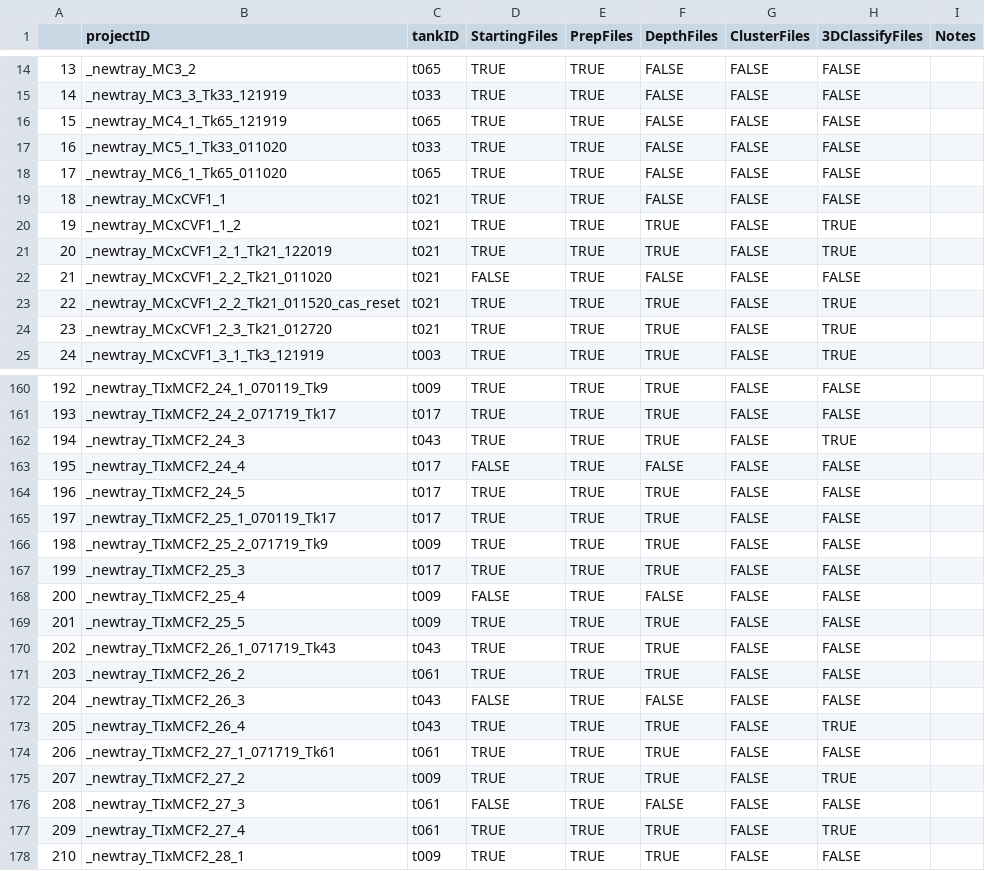
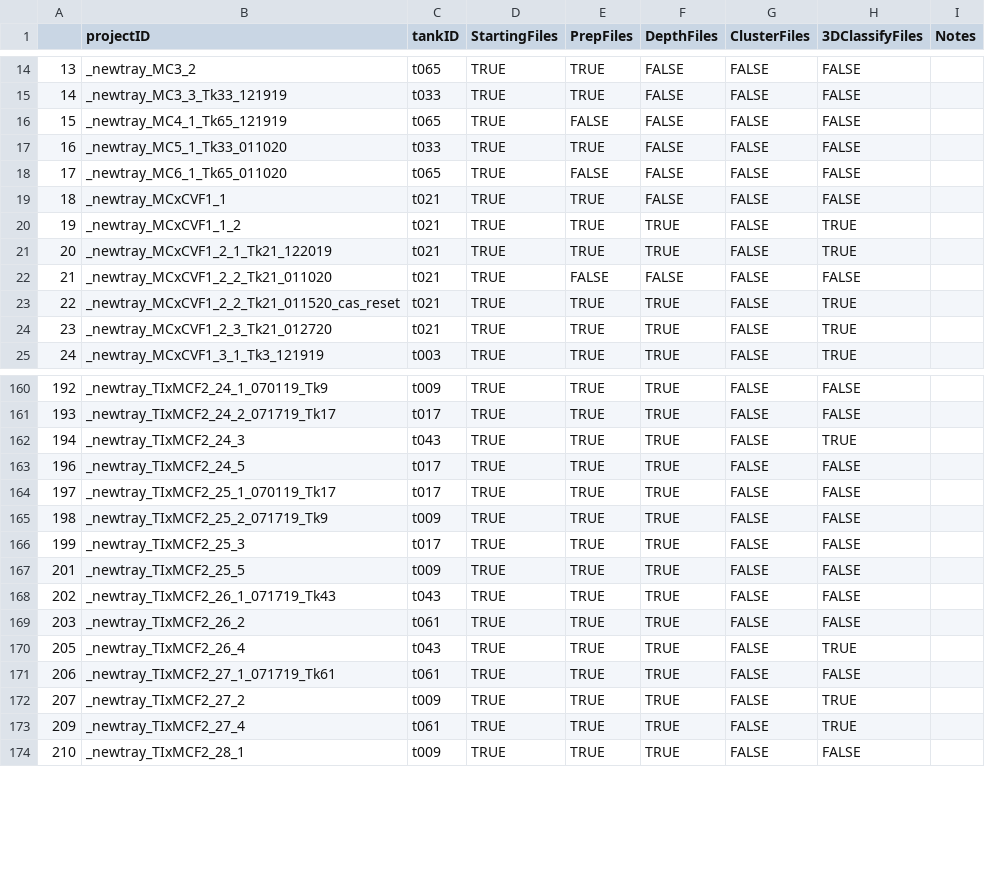
Before and after one commit to tlancaster6/CichlidBowerTracking, a CSV file: QTL_mapping.csv, drawn as a sheet; only a part is shown, gaps mark what is left out; the diff covers the shown part only.

```diff
--- a/QTL_mapping.csv
+++ b/QTL_mapping.csv
@@ -15,5 +15,5 @@
 14,_newtray_MC3_3_Tk33_121919,t033,TRUE,TRUE,FALSE,FALSE,FALSE,
-15,_newtray_MC4_1_Tk65_121919,t065,TRUE,TRUE,FALSE,FALSE,FALSE,
+15,_newtray_MC4_1_Tk65_121919,t065,TRUE,FALSE,FALSE,FALSE,FALSE,
 16,_newtray_MC5_1_Tk33_011020,t033,TRUE,TRUE,FALSE,FALSE,FALSE,
-17,_newtray_MC6_1_Tk65_011020,t065,TRUE,TRUE,FALSE,FALSE,FALSE,
+17,_newtray_MC6_1_Tk65_011020,t065,TRUE,FALSE,FALSE,FALSE,FALSE,
 18,_newtray_MCxCVF1_1,t021,TRUE,TRUE,FALSE,FALSE,FALSE,
@@ -21,3 +21,3 @@
 20,_newtray_MCxCVF1_2_1_Tk21_122019,t021,TRUE,TRUE,TRUE,FALSE,TRUE,
-21,_newtray_MCxCVF1_2_2_Tk21_011020,t021,FALSE,TRUE,FALSE,FALSE,FALSE,
+21,_newtray_MCxCVF1_2_2_Tk21_011020,t021,TRUE,FALSE,FALSE,FALSE,FALSE,
 22,_newtray_MCxCVF1_2_2_Tk21_011520_cas_reset,t021,TRUE,TRUE,TRUE,FALSE,TRUE,
@@ -162,3 +162,2 @@
 194,_newtray_TIxMCF2_24_3,t043,TRUE,TRUE,TRUE,FALSE,TRUE,
-195,_newtray_TIxMCF2_24_4,t017,FALSE,TRUE,FALSE,FALSE,FALSE,
 196,_newtray_TIxMCF2_24_5,t017,TRUE,TRUE,TRUE,FALSE,FALSE,
@@ -167,3 +166,2 @@
 199,_newtray_TIxMCF2_25_3,t017,TRUE,TRUE,TRUE,FALSE,FALSE,
-200,_newtray_TIxMCF2_25_4,t009,FALSE,TRUE,FALSE,FALSE,FALSE,
 201,_newtray_TIxMCF2_25_5,t009,TRUE,TRUE,TRUE,FALSE,FALSE,
@@ -171,3 +169,2 @@
 203,_newtray_TIxMCF2_26_2,t061,TRUE,TRUE,TRUE,FALSE,FALSE,
-204,_newtray_TIxMCF2_26_3,t043,FALSE,TRUE,FALSE,FALSE,FALSE,
 205,_newtray_TIxMCF2_26_4,t043,TRUE,TRUE,TRUE,FALSE,TRUE,
@@ -175,3 +172,2 @@
 207,_newtray_TIxMCF2_27_2,t009,TRUE,TRUE,TRUE,FALSE,TRUE,
-208,_newtray_TIxMCF2_27_3,t061,FALSE,TRUE,FALSE,FALSE,FALSE,
 209,_newtray_TIxMCF2_27_4,t061,TRUE,TRUE,TRUE,FALSE,TRUE,
```
Also changed, not shown: 6 edited cells elsewhere in this file, 1 other file.
